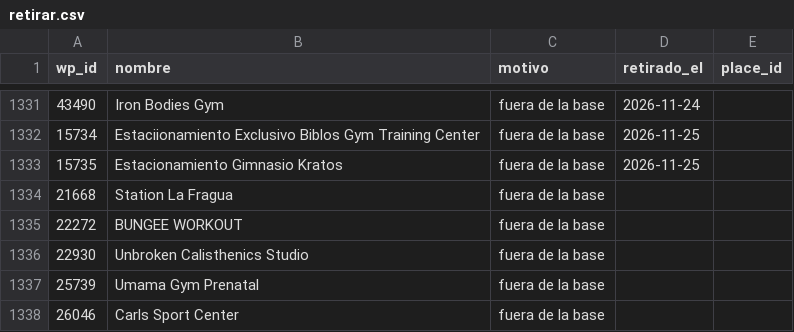
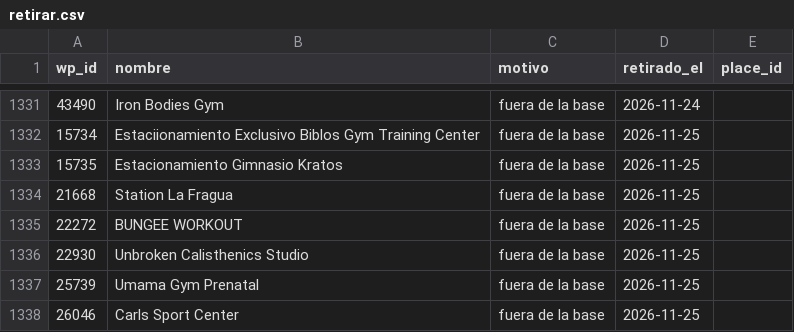
Before and after one commit to moikirsch/gyms52-d, a CSV file: data/retirar.csv, drawn as a sheet; only a part is shown, gaps mark what is left out.

```diff
--- a/data/retirar.csv
+++ b/data/retirar.csv
@@ -1333,6 +1333,6 @@ wp_id,nombre,motivo,retirado_el,place_id
 15735,Estacionamiento Gimnasio Kratos,fuera de la base,2026-11-25,
-21668,Station La Fragua,fuera de la base,,
-22272,BUNGEE WORKOUT,fuera de la base,,
-22930,Unbroken Calisthenics Studio,fuera de la base,,
-25739,Umama Gym Prenatal,fuera de la base,,
-26046,Carls Sport Center,fuera de la base,,
+21668,Station La Fragua,fuera de la base,2026-11-25,
+22272,BUNGEE WORKOUT,fuera de la base,2026-11-25,
+22930,Unbroken Calisthenics Studio,fuera de la base,2026-11-25,
+25739,Umama Gym Prenatal,fuera de la base,2026-11-25,
+26046,Carls Sport Center,fuera de la base,2026-11-25,
```
Also changed, not shown: 3 other files.
